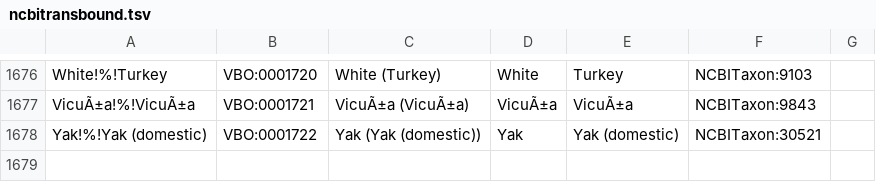
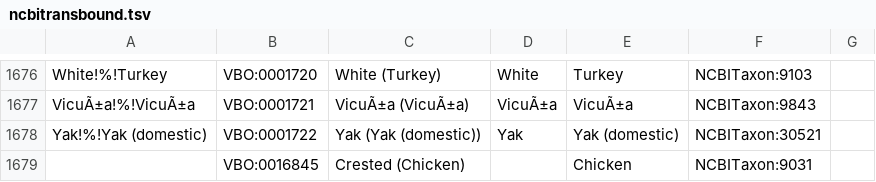
Before and after one commit to monarch-initiative/vertebrate-breed-ontology, a TSV file: src/ontology/components/ncbitransbound.tsv, drawn as a sheet; only a part is shown, gaps mark what is left out; the diff names each change by its address in the sheet, - before the commit and + after, or states it on an @@ line.

```diff
--- a/src/ontology/components/ncbitransbound.tsv
+++ b/src/ontology/components/ncbitransbound.tsv
+row 1679:  | VBO:0016845 | Crested (Chicken) |  | Chicken | NCBITaxon:9031
```
Also changed, not shown: src/ontology/components/omiatransbound.tsv, 2 other files.
